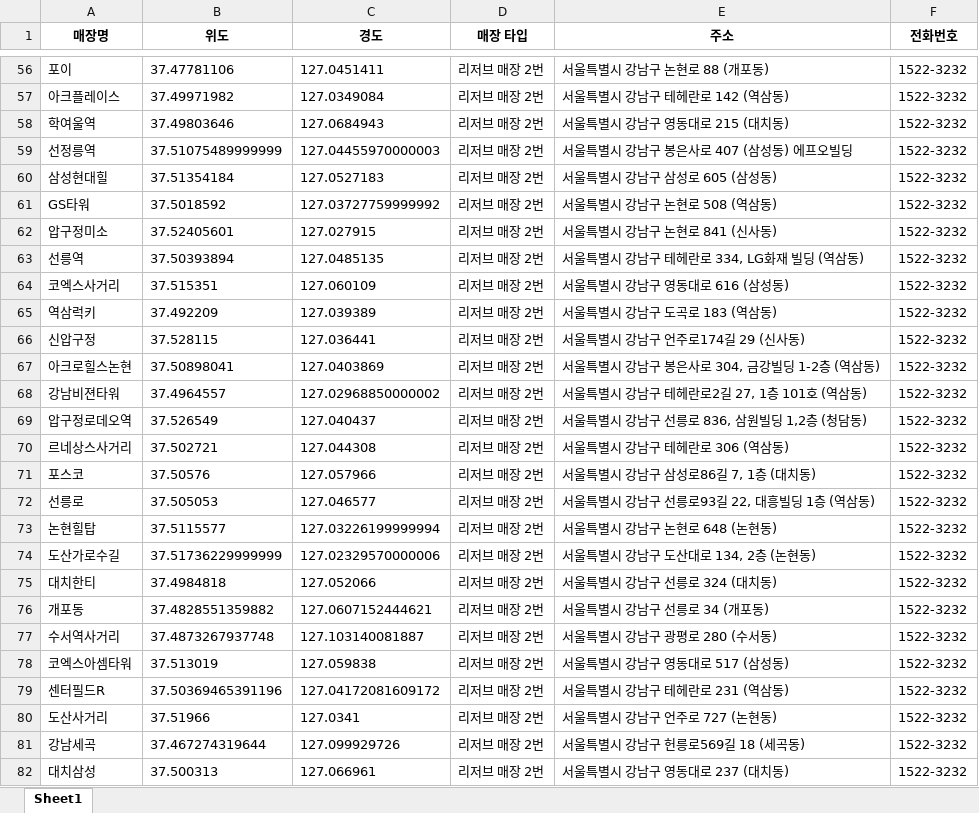
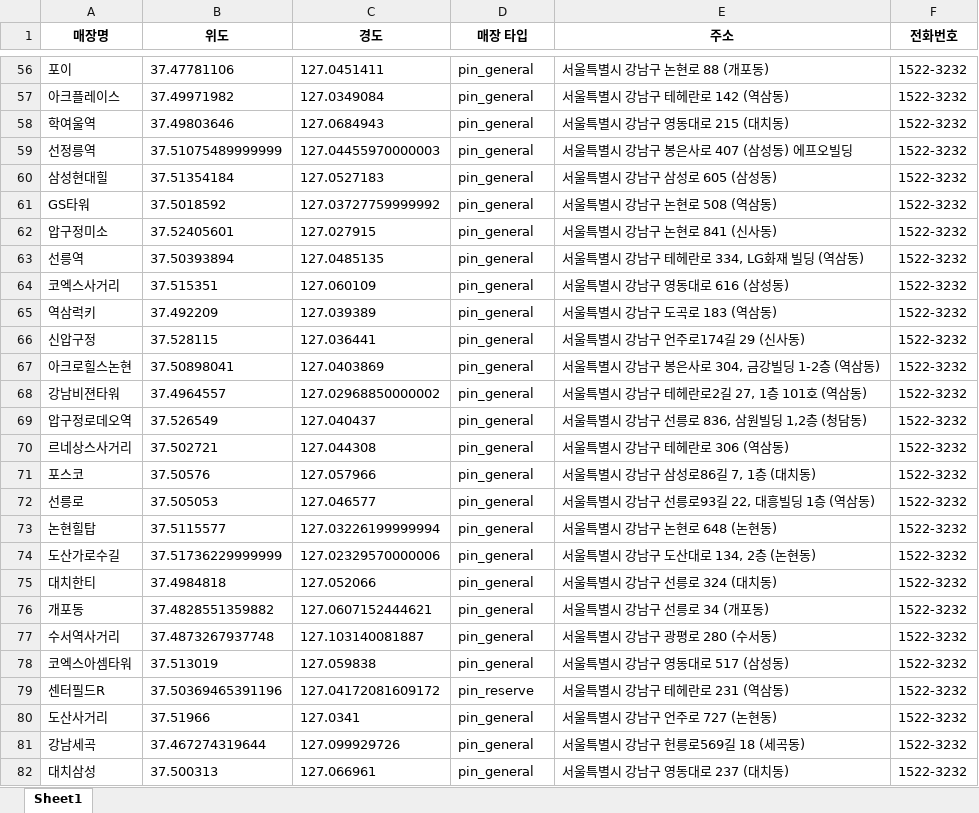
Before and after one commit to WoSIN98/Ubion_, an Excel workbook: market/project1/100.Project/01.semiProject/file/seoul_starbucks_df.xlsx, sheet Sheet1, drawn as a sheet; only a part is shown, gaps mark what is left out; values as stored, in another font and other column widths than the file's, no borders; the diff covers the shown part only; the diff names each change by its address in the sheet, - before the commit and + after, or states it on an @@ line.

```diff
--- a/market/project1/100.Project/01.semiProject/file/seoul_starbucks_df.xlsx (sheet Sheet1)
+++ b/market/project1/100.Project/01.semiProject/file/seoul_starbucks_df.xlsx (sheet Sheet1)
-D56:D78 (매장 타입): 리저브 매장 2번
+D56:D78 (매장 타입): pin_general
-D79 (매장 타입): 리저브 매장 2번
+D79 (매장 타입): pin_reserve
-D80:D82 (매장 타입): 리저브 매장 2번
+D80:D82 (매장 타입): pin_general
```
Also changed, not shown: 1 removed row and 583 edited cells elsewhere in this sheet, market/project1/100.Project/01.semiProject/file/seoul_sgg_stat.xlsx, market/project1/100.Project/01.semiProject/file/seoul_starbucks_list.xlsx, 12 other files.
